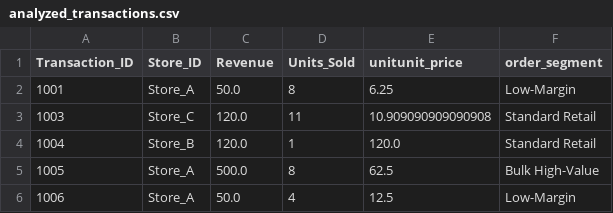
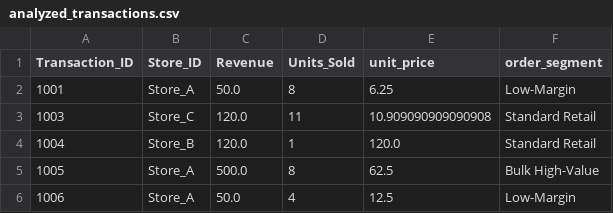
Before and after one commit to syl745lin-wq/lab04-practice, a CSV file: data/analyzed_transactions.csv, drawn as a sheet; only a part is shown.

Commit message:
Calculate unit price and order segments

```diff
--- a/data/analyzed_transactions.csv
+++ b/data/analyzed_transactions.csv
@@ -1,2 +1,2 @@
-Transaction_ID,Store_ID,Revenue,Units_Sold,unitunit_price,order_segment
+Transaction_ID,Store_ID,Revenue,Units_Sold,unit_price,order_segment
 1001,Store_A,50.0,8,6.25,Low-Margin
```
Also changed, not shown: 1 other file.
